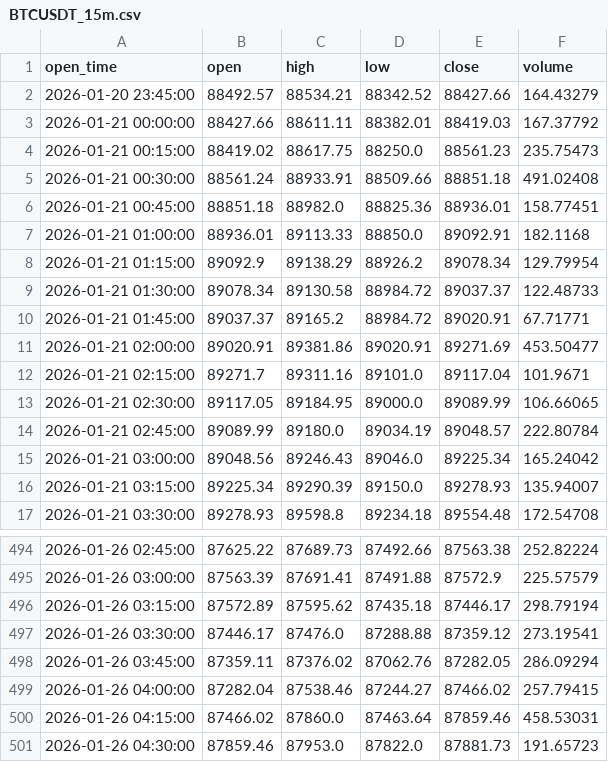
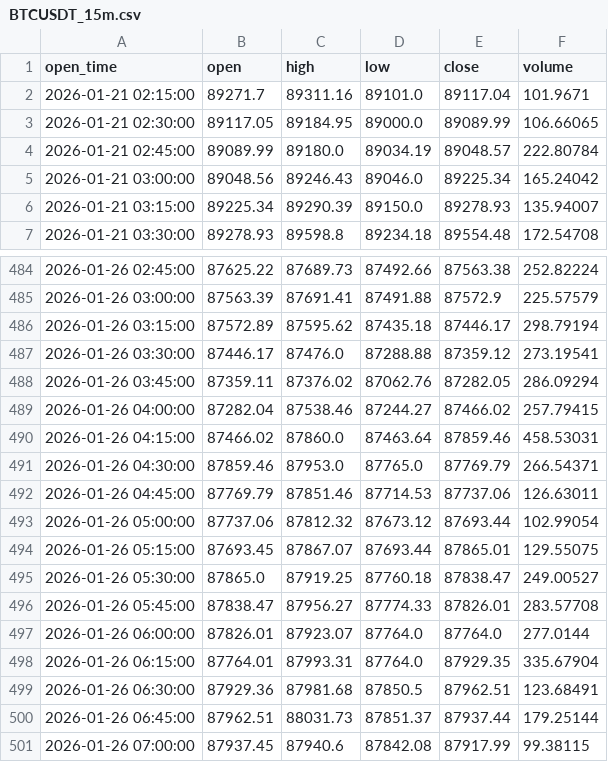
Before and after one commit to JamalJavadov/trade-bot, a CSV file: BTCUSDT_15m.csv, drawn as a sheet; only a part is shown, gaps mark what is left out.

```diff
--- a/BTCUSDT_15m.csv
+++ b/BTCUSDT_15m.csv
@@ -1,12 +1,2 @@
 open_time,open,high,low,close,volume
-2026-01-20 23:45:00,88492.57,88534.21,88342.52,88427.66,164.43279
-2026-01-21 00:00:00,88427.66,88611.11,88382.01,88419.03,167.37792
-2026-01-21 00:15:00,88419.02,88617.75,88250.0,88561.23,235.75473
-2026-01-21 00:30:00,88561.24,88933.91,88509.66,88851.18,491.02408
-2026-01-21 00:45:00,88851.18,88982.0,88825.36,88936.01,158.77451
-2026-01-21 01:00:00,88936.01,89113.33,88850.0,89092.91,182.1168
-2026-01-21 01:15:00,89092.9,89138.29,88926.2,89078.34,129.79954
-2026-01-21 01:30:00,89078.34,89130.58,88984.72,89037.37,122.48733
-2026-01-21 01:45:00,89037.37,89165.2,88984.72,89020.91,67.71771
-2026-01-21 02:00:00,89020.91,89381.86,89020.91,89271.69,453.50477
 2026-01-21 02:15:00,89271.7,89311.16,89101.0,89117.04,101.9671
@@ -500,2 +490,12 @@ open_time,open,high,low,close,volume
 2026-01-26 04:15:00,87466.02,87860.0,87463.64,87859.46,458.53031
-2026-01-26 04:30:00,87859.46,87953.0,87822.0,87881.73,191.65723
+2026-01-26 04:30:00,87859.46,87953.0,87765.0,87769.79,266.54371
+2026-01-26 04:45:00,87769.79,87851.46,87714.53,87737.06,126.63011
+2026-01-26 05:00:00,87737.06,87812.32,87673.12,87693.44,102.99054
+2026-01-26 05:15:00,87693.45,87867.07,87693.44,87865.01,129.55075
+2026-01-26 05:30:00,87865.0,87919.25,87760.18,87838.47,249.00527
+2026-01-26 05:45:00,87838.47,87956.27,87774.33,87826.01,283.57708
+2026-01-26 06:00:00,87826.01,87923.07,87764.0,87764.0,277.0144
+2026-01-26 06:15:00,87764.01,87993.31,87764.0,87929.35,335.67904
+2026-01-26 06:30:00,87929.36,87981.68,87850.5,87962.51,123.68491
+2026-01-26 06:45:00,87962.51,88031.73,87851.37,87937.44,179.25144
+2026-01-26 07:00:00,87937.45,87940.6,87842.08,87917.99,99.38115
```
Also changed, not shown: BTCUSDT_1h.csv, BTCUSDT_4h.csv, 4 other files.
